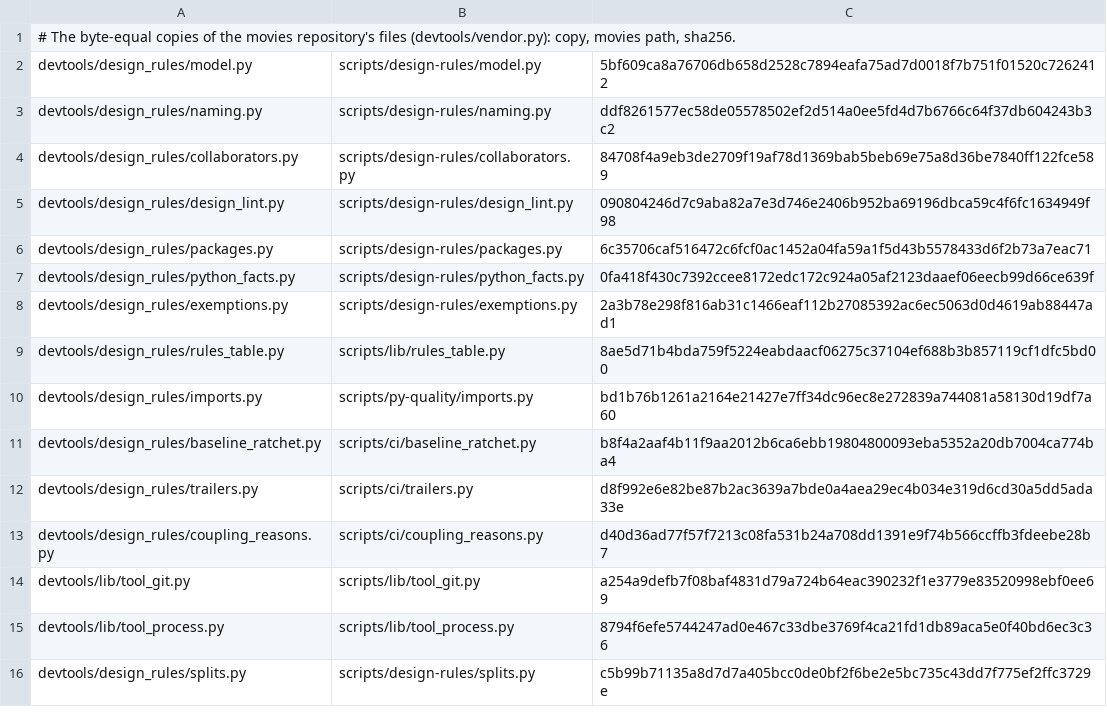
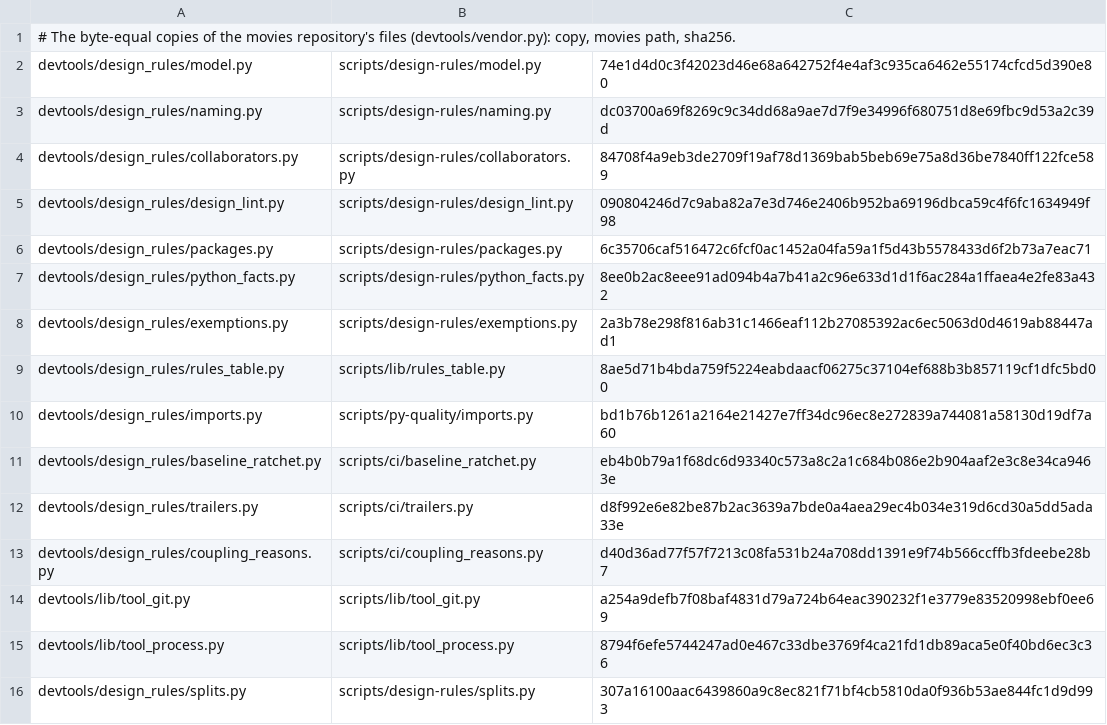
Before and after one commit to pawelkrupinski/agentctl, a TSV file: devtools/design_rules/VENDORED.tsv, drawn as a sheet.

```diff
--- a/devtools/design_rules/VENDORED.tsv
+++ b/devtools/design_rules/VENDORED.tsv
@@ -1,4 +1,4 @@
 # The byte-equal copies of the movies repository's files (devtools/vendor.py): copy, movies path, sha256.
-devtools/design_rules/model.py	scripts/design-rules/model.py	5bf609ca8a76706db658d2528c7894eafa75ad7d0018f7b751f01520c7262412
-devtools/design_rules/naming.py	scripts/design-rules/naming.py	ddf8261577ec58de05578502ef2d514a0ee5fd4d7b6766c64f37db604243b3c2
+devtools/design_rules/model.py	scripts/design-rules/model.py	74e1d4d0c3f42023d46e68a642752f4e4af3c935ca6462e55174cfcd5d390e80
+devtools/design_rules/naming.py	scripts/design-rules/naming.py	dc03700a69f8269c9c34dd68a9ae7d7f9e34996f680751d8e69fbc9d53a2c39d
 devtools/design_rules/collaborators.py	scripts/design-rules/collaborators.py	84708f4a9eb3de2709f19af78d1369bab5beb69e75a8d36be7840ff122fce589
@@ -6,3 +6,3 @@ devtools/design_rules/design_lint.py	scripts/design-rules/design_lint.py	0908042
 devtools/design_rules/packages.py	scripts/design-rules/packages.py	6c35706caf516472c6fcf0ac1452a04fa59a1f5d43b5578433d6f2b73a7eac71
-devtools/design_rules/python_facts.py	scripts/design-rules/python_facts.py	0fa418f430c7392ccee8172edc172c924a05af2123daaef06eecb99d66ce639f
+devtools/design_rules/python_facts.py	scripts/design-rules/python_facts.py	8ee0b2ac8eee91ad094b4a7b41a2c96e633d1d1f6ac284a1ffaea4e2fe83a432
 devtools/design_rules/exemptions.py	scripts/design-rules/exemptions.py	2a3b78e298f816ab31c1466eaf112b27085392ac6ec5063d0d4619ab88447ad1
@@ -10,3 +10,3 @@ devtools/design_rules/rules_table.py	scripts/lib/rules_table.py	8ae5d71b4bda759f
 devtools/design_rules/imports.py	scripts/py-quality/imports.py	bd1b76b1261a2164e21427e7ff34dc96ec8e272839a744081a58130d19df7a60
-devtools/design_rules/baseline_ratchet.py	scripts/ci/baseline_ratchet.py	b8f4a2aaf4b11f9aa2012b6ca6ebb19804800093eba5352a20db7004ca774ba4
+devtools/design_rules/baseline_ratchet.py	scripts/ci/baseline_ratchet.py	eb4b0b79a1f68dc6d93340c573a8c2a1c684b086e2b904aaf2e3c8e34ca9463e
 devtools/design_rules/trailers.py	scripts/ci/trailers.py	d8f992e6e82be87b2ac3639a7bde0a4aea29ec4b034e319d6cd30a5dd5ada33e
@@ -15,2 +15,2 @@ devtools/lib/tool_git.py	scripts/lib/tool_git.py	a254a9defb7f08baf4831d79a724b64
 devtools/lib/tool_process.py	scripts/lib/tool_process.py	8794f6efe5744247ad0e467c33dbe3769f4ca21fd1db89aca5e0f40bd6ec3c36
-devtools/design_rules/splits.py	scripts/design-rules/splits.py	c5b99b71135a8d7d7a405bcc0de0bf2f6be2e5bc735c43dd7f775ef2ffc3729e
+devtools/design_rules/splits.py	scripts/design-rules/splits.py	307a16100aac6439860a9c8ec821f71bf4cb5810da0f936b53ae844fc1d9d993
```
Also changed, not shown: 5 other files.
